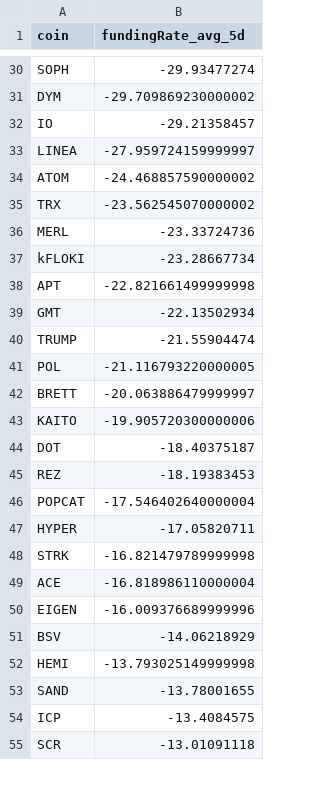
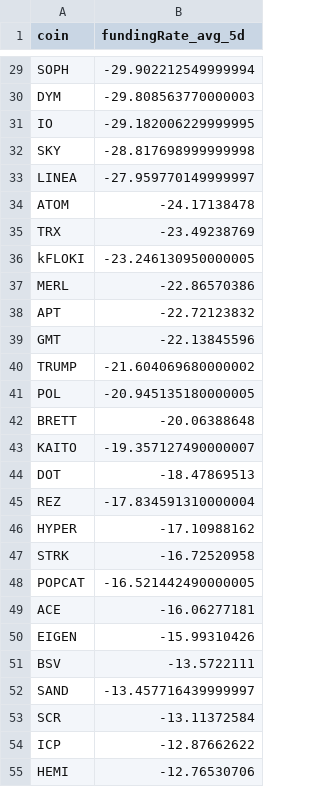
Before and after one commit to traders-ark/hyperliquid-carry-screener, a CSV file: funding_data_all_coins.csv, drawn as a sheet; only a part is shown, gaps mark what is left out; removed rows and columns are numbered as before the commit, all else as after; the diff covers the shown part only; the diff names each change by its address in the sheet, - before the commit and + after, or states it on an @@ line.

```diff
--- a/funding_data_all_coins.csv
+++ b/funding_data_all_coins.csv
-B29 (fundingRate_avg_5d): -29.93477274
+B29 (fundingRate_avg_5d): -29.902212549999994
-B30 (fundingRate_avg_5d): -29.709869230000002
+B30 (fundingRate_avg_5d): -29.808563770000003
-B31 (fundingRate_avg_5d): -29.21358457
+B31 (fundingRate_avg_5d): -29.182006229999995
+row 32: SKY | -28.817698999999998
-B33 (fundingRate_avg_5d): -27.959724159999997
+B33 (fundingRate_avg_5d): -27.959770149999997
-B34 (fundingRate_avg_5d): -24.468857590000002
+B34 (fundingRate_avg_5d): -24.17138478
-B35 (fundingRate_avg_5d): -23.562545070000002
+B35 (fundingRate_avg_5d): -23.49238769
-row 36: MERL | -23.33724736
-B36 (fundingRate_avg_5d): -23.28667734
+B36 (fundingRate_avg_5d): -23.246130950000005
+row 37: MERL | -22.86570386
-B38 (fundingRate_avg_5d): -22.821661499999998
+B38 (fundingRate_avg_5d): -22.72123832
-B39 (fundingRate_avg_5d): -22.13502934
+B39 (fundingRate_avg_5d): -22.13845596
-B40 (fundingRate_avg_5d): -21.55904474
+B40 (fundingRate_avg_5d): -21.604069680000002
-B41 (fundingRate_avg_5d): -21.116793220000005
+B41 (fundingRate_avg_5d): -20.945135180000005
-B42 (fundingRate_avg_5d): -20.063886479999997
+B42 (fundingRate_avg_5d): -20.06388648
-B43 (fundingRate_avg_5d): -19.905720300000006
+B43 (fundingRate_avg_5d): -19.357127490000007
-B44 (fundingRate_avg_5d): -18.40375187
+B44 (fundingRate_avg_5d): -18.47869513
-B45 (fundingRate_avg_5d): -18.19383453
+B45 (fundingRate_avg_5d): -17.834591310000004
-row 46: POPCAT | -17.546402640000004
-B46 (fundingRate_avg_5d): -17.05820711
+B46 (fundingRate_avg_5d): -17.10988162
-B47 (fundingRate_avg_5d): -16.821479789999998
+B47 (fundingRate_avg_5d): -16.72520958
+row 48: POPCAT | -16.521442490000005
-B49 (fundingRate_avg_5d): -16.818986110000004
+B49 (fundingRate_avg_5d): -16.06277181
-B50 (fundingRate_avg_5d): -16.009376689999996
+B50 (fundingRate_avg_5d): -15.99310426
-B51 (fundingRate_avg_5d): -14.06218929
+B51 (fundingRate_avg_5d): -13.5722111
-row 52: HEMI | -13.793025149999998
-B52 (fundingRate_avg_5d): -13.78001655
+B52 (fundingRate_avg_5d): -13.457716439999997
-row 54: ICP | -13.4084575
-B53 (fundingRate_avg_5d): -13.01091118
+B53 (fundingRate_avg_5d): -13.11372584
+row 54: ICP | -12.87662622
+row 55: HEMI | -12.76530706
```
Also changed, not shown: 12 added rows, 13 removed rows and 52 edited cells elsewhere in this file, 1 other file.
